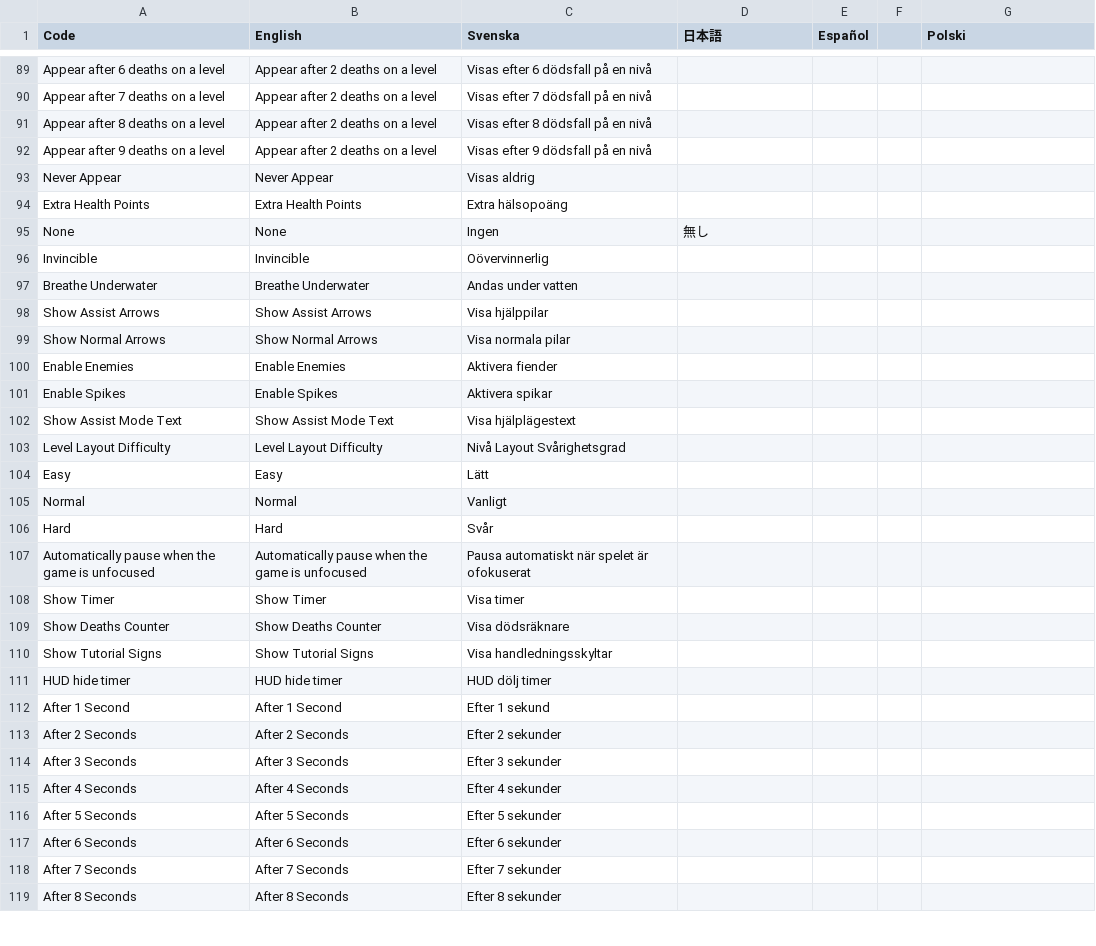
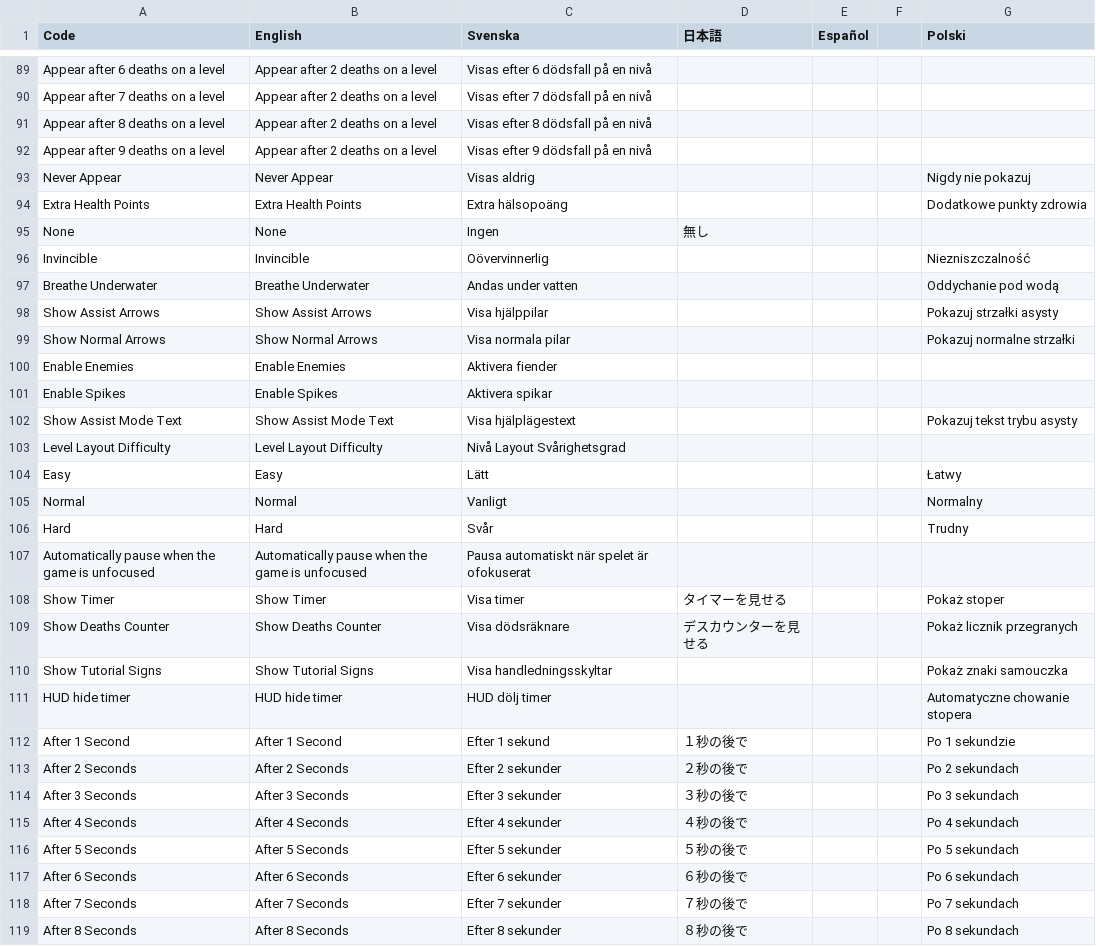
Before and after one commit to Jonnil/Sticky-Paws-DX, a CSV file: datafiles/localization.csv, drawn as a sheet; only a part is shown, gaps mark what is left out; the diff covers the shown part only.

```diff
--- a/datafiles/localization.csv
+++ b/datafiles/localization.csv
@@ -92,28 +92,28 @@ Appear after 8 deaths on a level,Appear after 2 deaths on a level,Visas efter 8
 Appear after 9 deaths on a level,Appear after 2 deaths on a level,Visas efter 9 dödsfall på en nivå,,,,
-Never Appear,Never Appear,Visas aldrig,,,,
-Extra Health Points,Extra Health Points,Extra hälsopoäng,,,,
+Never Appear,Never Appear,Visas aldrig,,,,Nigdy nie pokazuj
+Extra Health Points,Extra Health Points,Extra hälsopoäng,,,,Dodatkowe punkty zdrowia
 None,None,Ingen,無し,,,
-Invincible,Invincible,Oövervinnerlig,,,,
-Breathe Underwater,Breathe Underwater,Andas under vatten,,,,
-Show Assist Arrows,Show Assist Arrows,Visa hjälppilar,,,,
-Show Normal Arrows,Show Normal Arrows,Visa normala pilar,,,,
+Invincible,Invincible,Oövervinnerlig,,,,Niezniszczalność
+Breathe Underwater,Breathe Underwater,Andas under vatten,,,,Oddychanie pod wodą
+Show Assist Arrows,Show Assist Arrows,Visa hjälppilar,,,,Pokazuj strzałki asysty
+Show Normal Arrows,Show Normal Arrows,Visa normala pilar,,,,Pokazuj normalne strzałki
 Enable Enemies,Enable Enemies,Aktivera fiender,,,,
 Enable Spikes,Enable Spikes,Aktivera spikar,,,,
-Show Assist Mode Text,Show Assist Mode Text,Visa hjälplägestext,,,,
+Show Assist Mode Text,Show Assist Mode Text,Visa hjälplägestext,,,,Pokazuj tekst trybu asysty
 Level Layout Difficulty,Level Layout Difficulty,Nivå Layout Svårighetsgrad,,,,
-Easy,Easy,Lätt,,,,
-Normal,Normal,Vanligt,,,,
-Hard,Hard,Svår,,,,
+Easy,Easy,Lätt,,,,Łatwy
+Normal,Normal,Vanligt,,,,Normalny
+Hard,Hard,Svår,,,,Trudny
 Automatically pause when the game is unfocused,Automatically pause when the game is unfocused,Pausa automatiskt när spelet är ofokuserat,,,,
-Show Timer,Show Timer,Visa timer,,,,
-Show Deaths Counter,Show Deaths Counter,Visa dödsräknare,,,,
-Show Tutorial Signs,Show Tutorial Signs,Visa handledningsskyltar,,,,
-HUD hide timer,HUD hide timer,HUD dölj timer,,,,
-After 1 Second,After 1 Second,Efter 1 sekund,,,,
-After 2 Seconds,After 2 Seconds,Efter 2 sekunder,,,,
-After 3 Seconds,After 3 Seconds,Efter 3 sekunder,,,,
-After 4 Seconds,After 4 Seconds,Efter 4 sekunder,,,,
-After 5 Seconds,After 5 Seconds,Efter 5 sekunder,,,,
-After 6 Seconds,After 6 Seconds,Efter 6 sekunder,,,,
-After 7 Seconds,After 7 Seconds,Efter 7 sekunder,,,,
-After 8 Seconds,After 8 Seconds,Efter 8 sekunder,,,,
+Show Timer,Show Timer,Visa timer,タイマーを見せる,,,Pokaż stoper
+Show Deaths Counter,Show Deaths Counter,Visa dödsräknare,デスカウンターを見せる,,,Pokaż licznik przegranych
+Show Tutorial Signs,Show Tutorial Signs,Visa handledningsskyltar,,,,Pokaż znaki samouczka
+HUD hide timer,HUD hide timer,HUD dölj timer,,,,Automatyczne chowanie stopera
+After 1 Second,After 1 Second,Efter 1 sekund,１秒の後で,,,Po 1 sekundzie
+After 2 Seconds,After 2 Seconds,Efter 2 sekunder,２秒の後で,,,Po 2 sekundach
+After 3 Seconds,After 3 Seconds,Efter 3 sekunder,３秒の後で,,,Po 3 sekundach
+After 4 Seconds,After 4 Seconds,Efter 4 sekunder,４秒の後で,,,Po 4 sekundach
+After 5 Seconds,After 5 Seconds,Efter 5 sekunder,５秒の後で,,,Po 5 sekundach
+After 6 Seconds,After 6 Seconds,Efter 6 sekunder,６秒の後で,,,Po 6 sekundach
+After 7 Seconds,After 7 Seconds,Efter 7 sekunder,７秒の後で,,,Po 7 sekundach
+After 8 Seconds,After 8 Seconds,Efter 8 sekunder,８秒の後で,,,Po 8 sekundach
```
Also changed, not shown: 72 edited cells elsewhere in this file, 22 other files.
